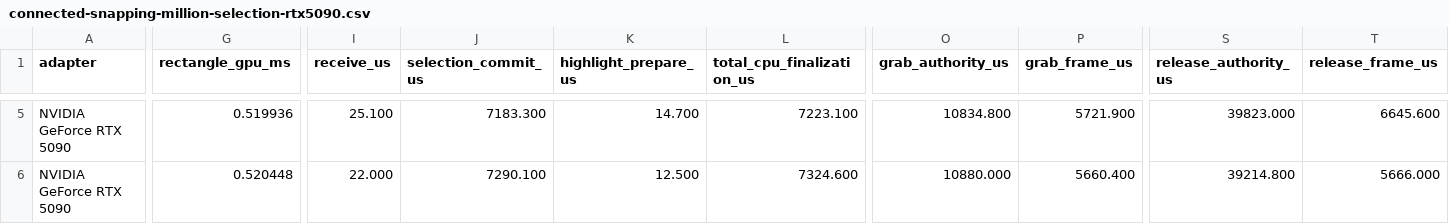
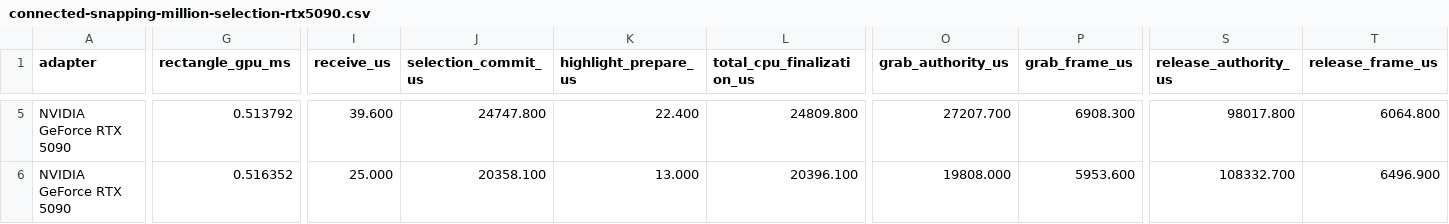
Before and after one commit to sjcl/jigsall, a CSV file: benchmarks/connected-snapping-million-selection-rtx5090.csv, drawn as a sheet; only a part is shown, gaps mark what is left out; the diff covers the shown part only; the diff names each change by its address in the sheet, - before the commit and + after, or states it on an @@ line.

```diff
--- a/benchmarks/connected-snapping-million-selection-rtx5090.csv
+++ b/benchmarks/connected-snapping-million-selection-rtx5090.csv
-G5 (rectangle_gpu_ms): 0.519936
+G5 (rectangle_gpu_ms): 0.513792
-I5 (receive_us): 25.100
+I5 (receive_us): 39.600
-J5 (selection_commit_us): 7183.300
+J5 (selection_commit_us): 24747.800
-K5 (highlight_prepare_us): 14.700
+K5 (highlight_prepare_us): 22.400
-L5 (total_cpu_finalization_us): 7223.100
+L5 (total_cpu_finalization_us): 24809.800
-O5 (grab_authority_us): 10834.800
+O5 (grab_authority_us): 27207.700
-P5 (grab_frame_us): 5721.900
+P5 (grab_frame_us): 6908.300
-S5 (release_authority_us): 39823.000
+S5 (release_authority_us): 98017.800
-T5 (release_frame_us): 6645.600
+T5 (release_frame_us): 6064.800
-G6 (rectangle_gpu_ms): 0.520448
+G6 (rectangle_gpu_ms): 0.516352
-I6 (receive_us): 22.000
+I6 (receive_us): 25.000
-J6 (selection_commit_us): 7290.100
+J6 (selection_commit_us): 20358.100
-K6 (highlight_prepare_us): 12.500
+K6 (highlight_prepare_us): 13.000
-L6 (total_cpu_finalization_us): 7324.600
+L6 (total_cpu_finalization_us): 20396.100
-O6 (grab_authority_us): 10880.000
+O6 (grab_authority_us): 19808.000
-P6 (grab_frame_us): 5660.400
+P6 (grab_frame_us): 5953.600
-S6 (release_authority_us): 39214.800
+S6 (release_authority_us): 108332.700
-T6 (release_frame_us): 5666.000
+T6 (release_frame_us): 6496.900
```
Also changed, not shown: 27 edited cells elsewhere in this file, benchmarks/connected-snapping-cpu.csv, benchmarks/connected-snapping-million-selection-cpu.csv, 16 other files.
